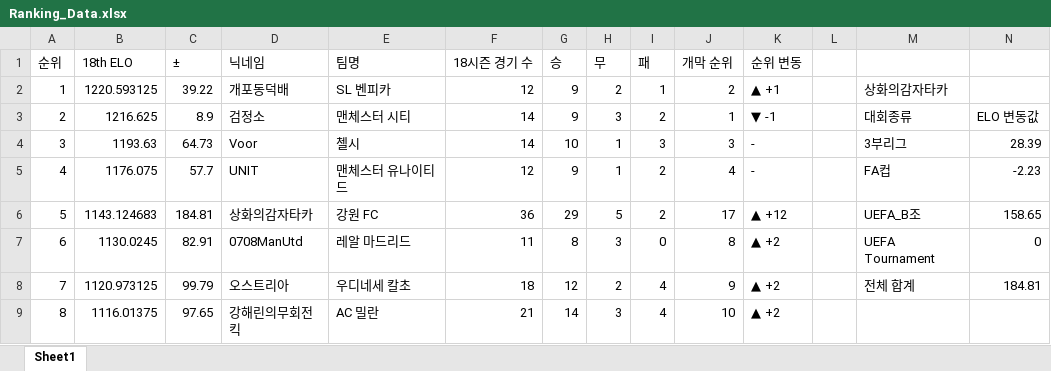
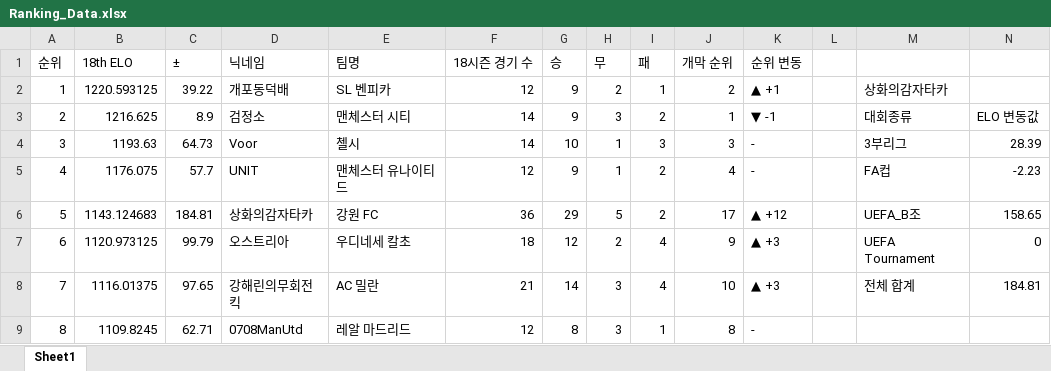
Before and after one commit to xldyxl/all-star-league, an Excel workbook: Ranking_Data.xlsx, sheet Sheet1, drawn as a sheet; only a part is shown; values as stored, in another font and other column widths than the file's, no borders; the diff covers the shown part only; the diff names each change by its address in the sheet, - before the commit and + after, or states it on an @@ line.

```diff
--- a/Ranking_Data.xlsx (sheet Sheet1)
+++ b/Ranking_Data.xlsx (sheet Sheet1)
-B7 (18th ELO): 1130.0245
+B7 (18th ELO): 1120.973125
-C7 (±): 82.91
+C7 (±): 99.79
-D7 (닉네임): 0708ManUtd
+D7 (닉네임): 오스트리아
-E7 (팀명): 레알 마드리드
+E7 (팀명): 우디네세 칼초
-F7 (18시즌 경기 수): 11
+F7 (18시즌 경기 수): 18
-G7 (승): 8
+G7 (승): 12
-H7 (무): 3
+H7 (무): 2
-I7 (패): 0
+I7 (패): 4
-J7 (개막 순위): 8
+J7 (개막 순위): 9
-K7:K8 (순위 변동): ▲ +2
+K7:K8 (순위 변동): ▲ +3
-B8 (18th ELO): 1120.973125
+B8 (18th ELO): 1116.01375
-C8 (±): 99.79
+C8 (±): 97.65
-D8 (닉네임): 오스트리아
+D8 (닉네임): 강해린의무회전킥
-E8 (팀명): 우디네세 칼초
+E8 (팀명): AC 밀란
-F8 (18시즌 경기 수): 18
+F8 (18시즌 경기 수): 21
-G8 (승): 12
+G8 (승): 14
-H8 (무): 2
+H8 (무): 3
-J8 (개막 순위): 9
+J8 (개막 순위): 10
-B9 (18th ELO): 1116.01375
+B9 (18th ELO): 1109.8245
-C9 (±): 97.65
+C9 (±): 62.71
-D9 (닉네임): 강해린의무회전킥
+D9 (닉네임): 0708ManUtd
-E9 (팀명): AC 밀란
+E9 (팀명): 레알 마드리드
-F9 (18시즌 경기 수): 21
+F9 (18시즌 경기 수): 12
-G9 (승): 14
+G9 (승): 8
-I9 (패): 4
+I9 (패): 1
-J9 (개막 순위): 10
+J9 (개막 순위): 8
-K9 (순위 변동): ▲ +2
+K9 (순위 변동): -
```
Also changed, not shown: 57 edited cells elsewhere in this sheet, API데이터_경기_득점_및_도움_기록.xlsx, 7 other files.
